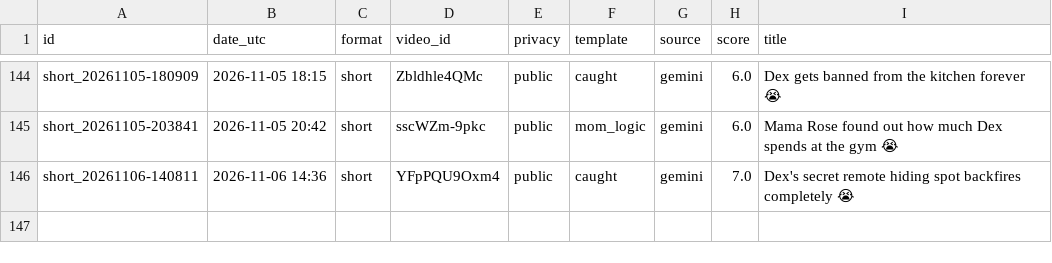
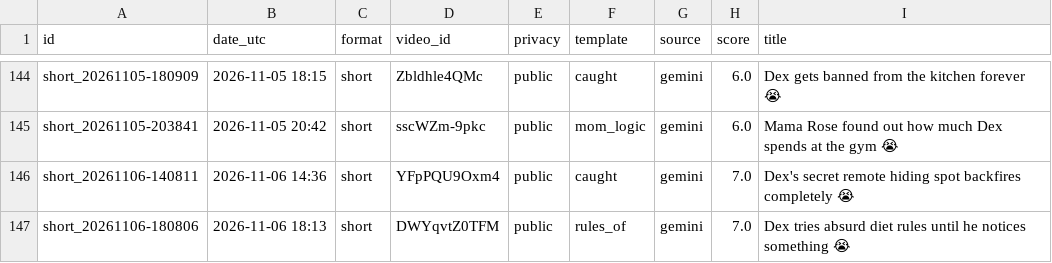
Before and after one commit to olgunkadirgulhan/dex-and-friends, a CSV file: published.csv, drawn as a sheet; only a part is shown, gaps mark what is left out; the diff names each change by its address in the sheet, - before the commit and + after, or states it on an @@ line.

Commit message:
video: 2026-11-06-1813

```diff
--- a/published.csv
+++ b/published.csv
+row 147: short_20261106-180806 | 2026-11-06 18:13 | short | DWYqvtZ0TFM | public | rules_of | gemini | 7.0 | Dex tries absurd diet rules until he notices something 😭
```
Also changed, not shown: 1 other file.
